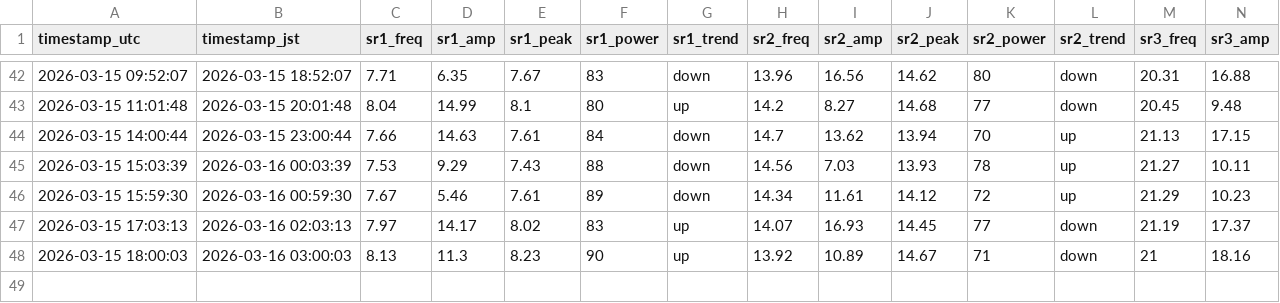
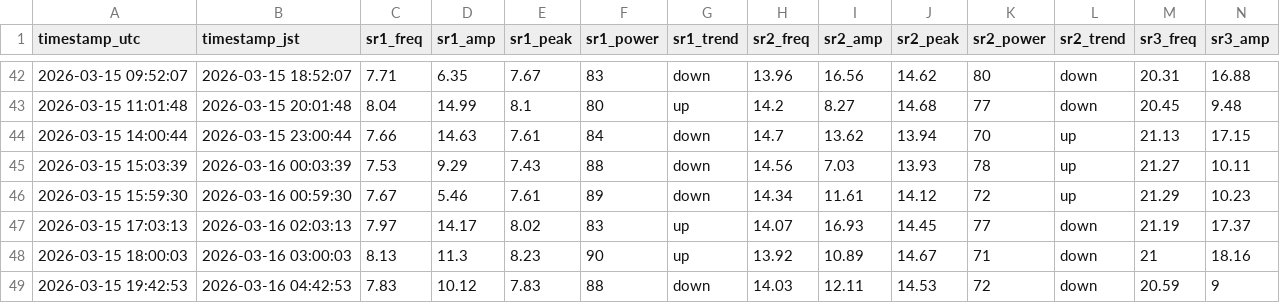
Before and after one commit to mitsulow/schumann-monitor, a CSV file: data/schumann_log.csv, drawn as a sheet; only a part is shown, gaps mark what is left out; rows hold the shown columns only; the diff names each change by its address in the sheet, - before the commit and + after, or states it on an @@ line.

Commit message:
📡 2026-03-15 19:42 UTC

```diff
--- a/data/schumann_log.csv
+++ b/data/schumann_log.csv
+row 49: 2026-03-15 19:42:53 | 2026-03-16 04:42:53 | 7.83 | 10.12 | 7.83 | 88 | down | 14.03 | 12.11 | 14.53 | 72 | down | 20.59 | 9
```
